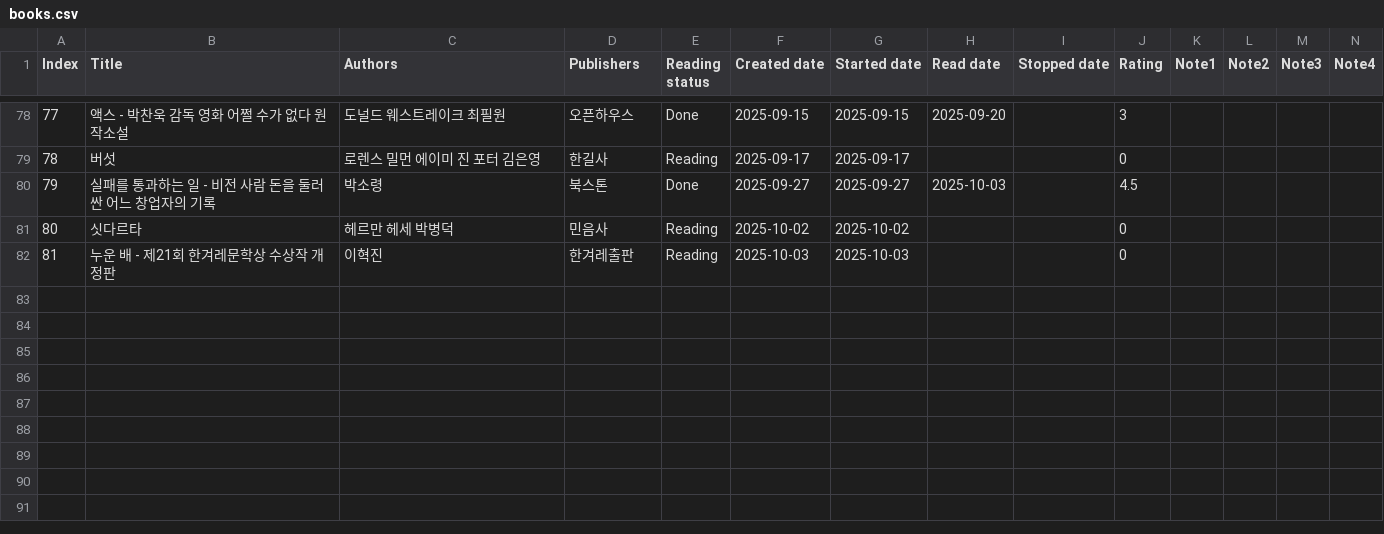
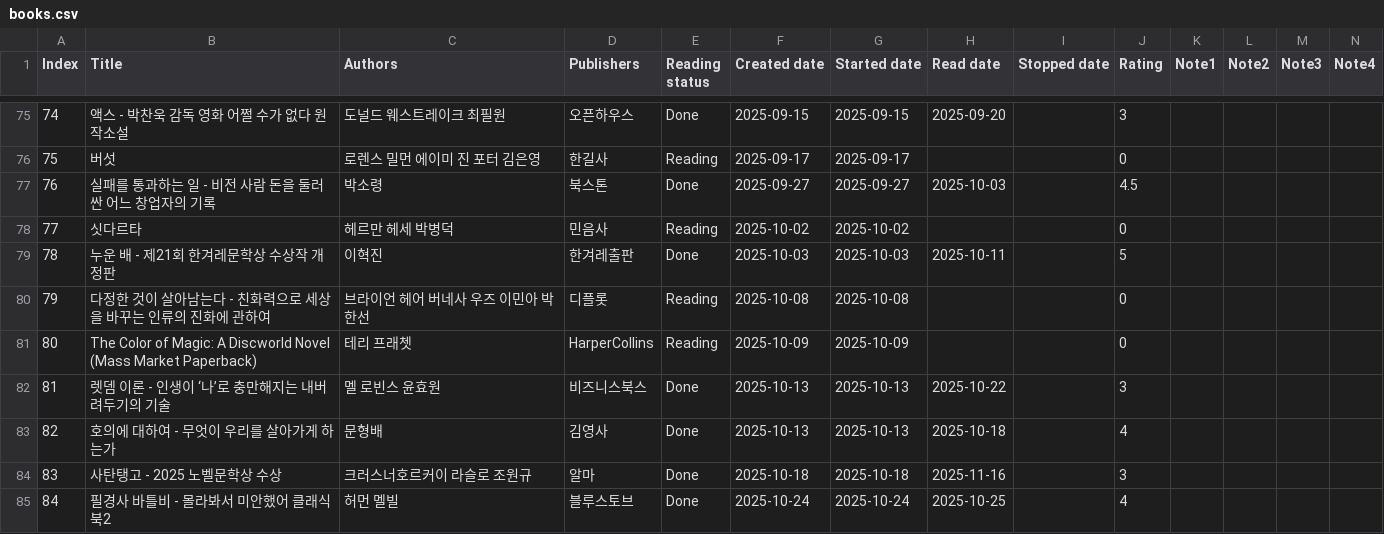
Before and after one commit to jsshin9121sub/jsshin9121sub.github.io, a CSV file: data/books.csv, drawn as a sheet; only a part is shown, gaps mark what is left out; addresses are those after the commit; the diff covers the shown part only; the diff names each change by its address in the sheet, - before the commit and + after, or states it on an @@ line.

Commit message:
update: data/books.csv

```diff
--- a/data/books.csv
+++ b/data/books.csv
@@ column A (Index) renumbered between rows 27 and 79 @@
-E79 (Reading status): Reading
+E79 (Reading status): Done
-H79 (Read date): (empty)
+H79 (Read date): 2025-10-11
-J79 (Rating): 0
+J79 (Rating): 5
+row 80: 79 | 다정한 것이 살아남는다 - 친화력으로 세상을 바꾸는 인류의 진화에 관하여 | 브라이언 헤어 버네사 우즈 이민아 박한선 | 디플롯 | Reading | 2025-10-08 | 2025-10-08 |  |  | 0
+row 81: 80 | The Color of Magic: A Discworld Novel (Mass Market Paperback) | 테리 프래쳇 | HarperCollins | Reading | 2025-10-09 | 2025-10-09 |  |  | 0
+row 82: 81 | 렛뎀 이론 - 인생이 ‘나’로 충만해지는 내버려두기의 기술 | 멜 로빈스 윤효원 | 비즈니스북스 | Done | 2025-10-13 | 2025-10-13 | 2025-10-22 |  | 3
+row 83: 82 | 호의에 대하여 - 무엇이 우리를 살아가게 하는가 | 문형배 | 김영사 | Done | 2025-10-13 | 2025-10-13 | 2025-10-18 |  | 4
+row 84: 83 | 사탄탱고 - 2025 노벨문학상 수상 | 크러스너호르커이 라슬로 조원규 | 알마 | Done | 2025-10-18 | 2025-10-18 | 2025-11-16 |  | 3
+row 85: 84 | 필경사 바틀비 - 몰라봐서 미안했어 클래식북2 | 허먼 멜빌 | 블루스토브 | Done | 2025-10-24 | 2025-10-24 | 2025-10-25 |  | 4
```
Also changed, not shown: 7 added rows, 3 removed rows and 3 edited cells elsewhere in this file.
